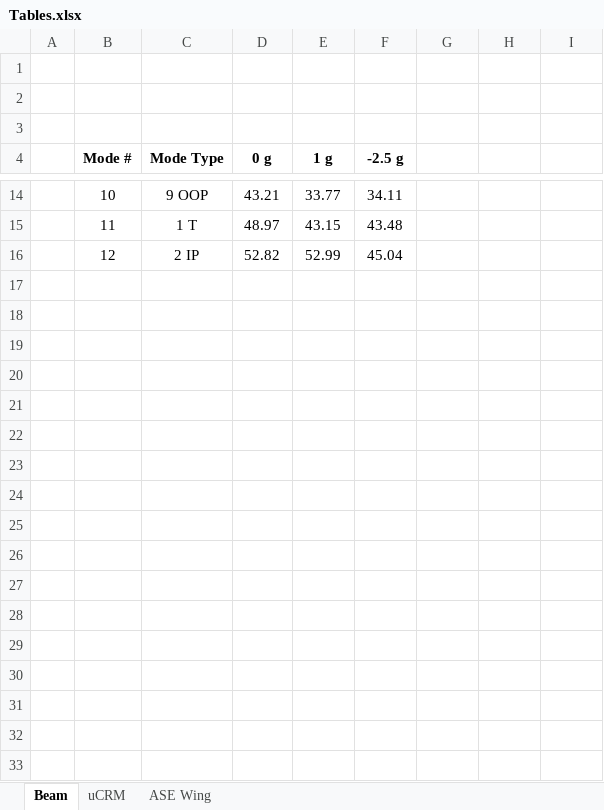
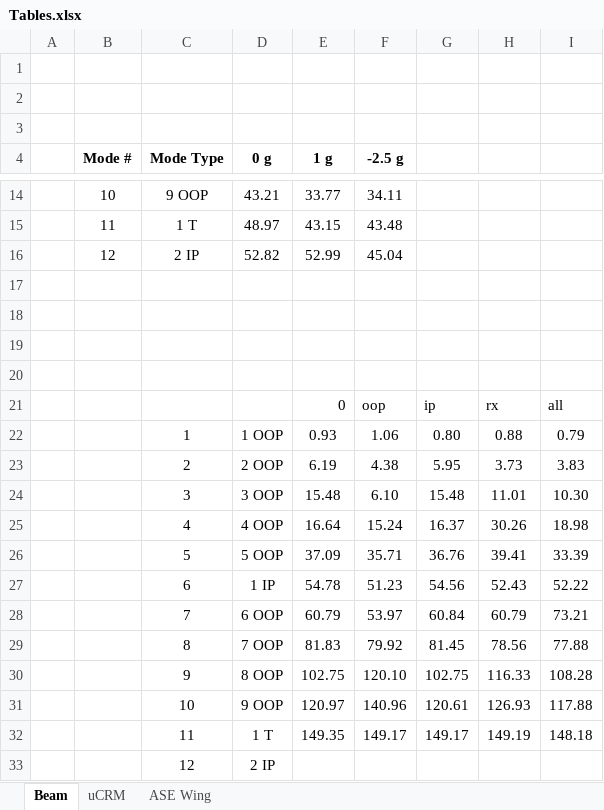
Before and after one commit to bilalsharqi/FEM-updating-for-VFS, an Excel workbook: Results/Tables.xlsx, sheet Beam, drawn as a sheet; only a part is shown, gaps mark what is left out; values as stored, in another font and other column widths than the file's, no borders; the diff names each change by its address in the sheet, - before the commit and + after, or states it on an @@ line.

Commit message:
additional results with plots

```diff
--- a/Results/Tables.xlsx (sheet Beam)
+++ b/Results/Tables.xlsx (sheet Beam)
+row 17: (empty)
+row 18: (empty)
+row 19: (empty)
+row 20: (empty)
+row 21:  |  |  |  | 0 | oop | ip | rx | all
+row 22:  |  | 1 | 1 OOP | 0.93 | 1.06 | 0.80 | 0.88 | 0.79
+row 23:  |  | 2 | 2 OOP | 6.19 | 4.38 | 5.95 | 3.73 | 3.83
+row 24:  |  | 3 | 3 OOP | 15.48 | 6.10 | 15.48 | 11.01 | 10.30
+row 25:  |  | 4 | 4 OOP | 16.64 | 15.24 | 16.37 | 30.26 | 18.98
+row 26:  |  | 5 | 5 OOP | 37.09 | 35.71 | 36.76 | 39.41 | 33.39
+row 27:  |  | 6 | 1 IP | 54.78 | 51.23 | 54.56 | 52.43 | 52.22
+row 28:  |  | 7 | 6 OOP | 60.79 | 53.97 | 60.84 | 60.79 | 73.21
+row 29:  |  | 8 | 7 OOP | 81.83 | 79.92 | 81.45 | 78.56 | 77.88
+row 30:  |  | 9 | 8 OOP | 102.75 | 120.10 | 102.75 | 116.33 | 108.28
+row 31:  |  | 10 | 9 OOP | 120.97 | 140.96 | 120.61 | 126.93 | 117.88
+row 32:  |  | 11 | 1 T | 149.35 | 149.17 | 149.17 | 149.19 | 148.18
+row 33:  |  | 12 | 2 IP
```
Also changed, not shown: 18 other files.
